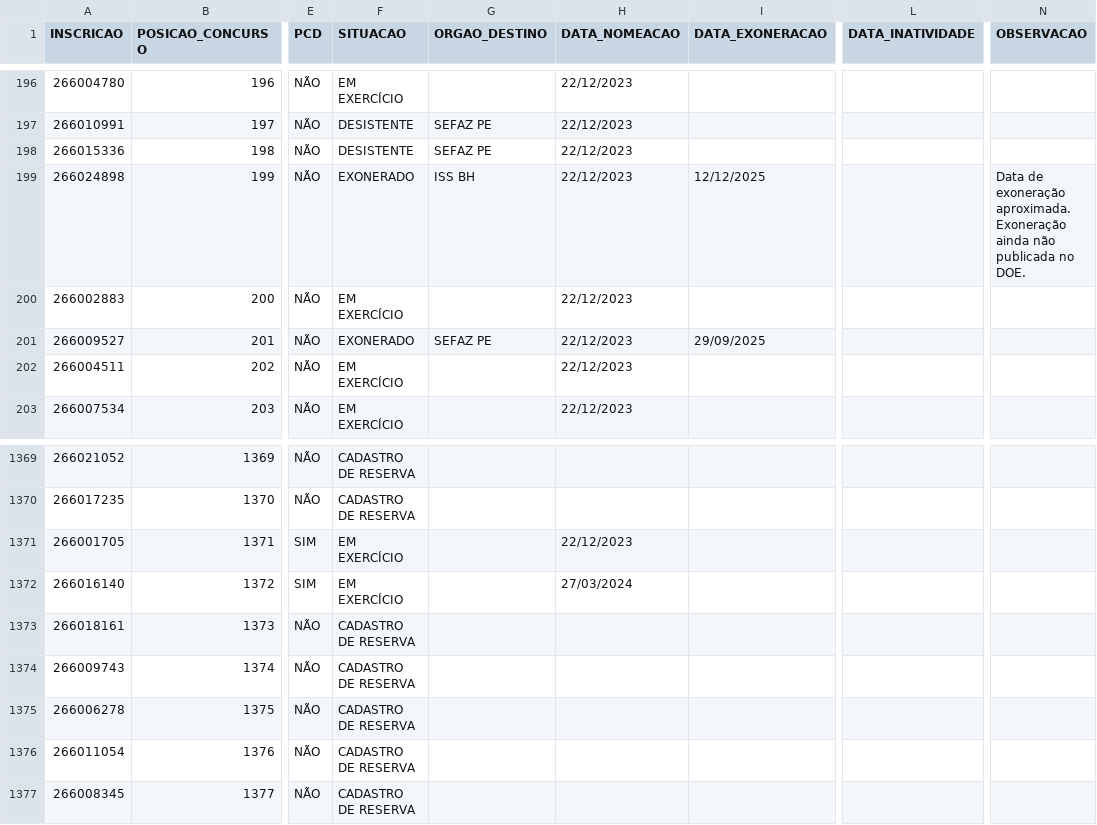
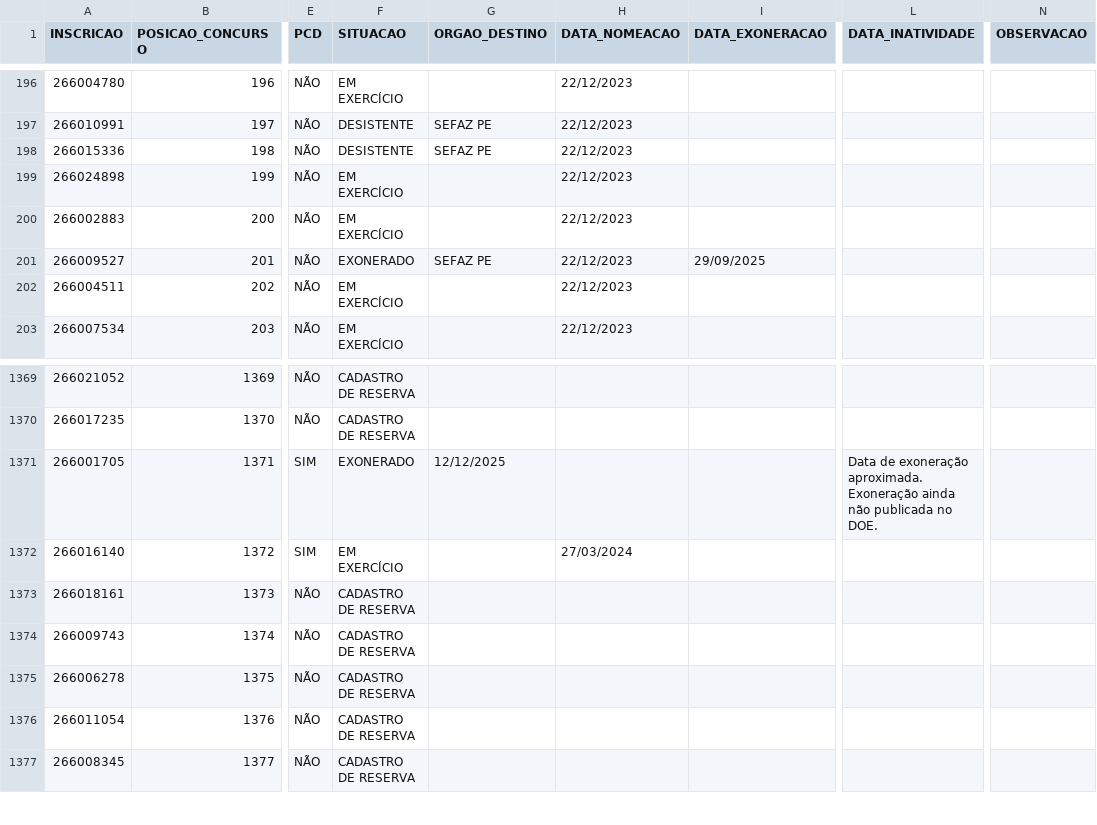
Before and after one commit to observatoriosefmg/observatoriosefmg.github.io, a CSV file: evasao/data/dados.csv, drawn as a sheet; only a part is shown, gaps mark what is left out; the diff names each change by its address in the sheet, - before the commit and + after, or states it on an @@ line.

Commit message:
Atualização de dados

```diff
--- a/evasao/data/dados.csv
+++ b/evasao/data/dados.csv
-F199 (SITUACAO): EXONERADO
+F199 (SITUACAO): EM EXERCÍCIO
-G199 (ORGAO_DESTINO): ISS BH
+G199 (ORGAO_DESTINO): (empty)
-I199 (DATA_EXONERACAO): 12/12/2025
+I199 (DATA_EXONERACAO): (empty)
-N199 (OBSERVACAO): Data de exoneração aproximada. Exoneração ainda não publicada no DOE.
+N199 (OBSERVACAO): (empty)
-F1371 (SITUACAO): EM EXERCÍCIO
+F1371 (SITUACAO): EXONERADO
-G1371 (ORGAO_DESTINO): (empty)
+G1371 (ORGAO_DESTINO): 12/12/2025
-H1371 (DATA_NOMEACAO): 22/12/2023
+H1371 (DATA_NOMEACAO): (empty)
-L1371 (DATA_INATIVIDADE): (empty)
+L1371 (DATA_INATIVIDADE): Data de exoneração aproximada. Exoneração ainda não publicada no DOE.
```
